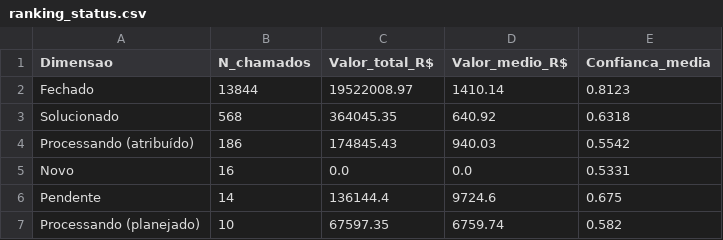
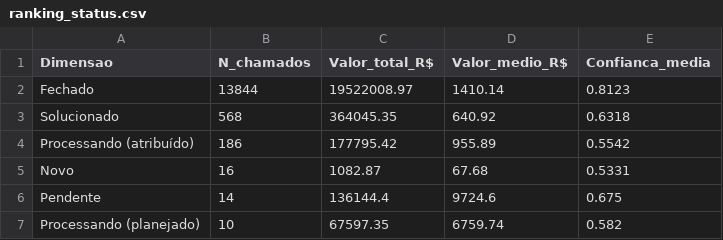
Before and after one commit to adinailson88/malha-estatisticas-associadas, a CSV file: dados_csv/ranking_status.csv, drawn as a sheet.

```diff
--- a/dados_csv/ranking_status.csv
+++ b/dados_csv/ranking_status.csv
@@ -3,4 +3,4 @@ Fechado,13844,19522008.97,1410.14,0.8123
 Solucionado,568,364045.35,640.92,0.6318
-Processando (atribuído),186,174845.43,940.03,0.5542
-Novo,16,0.0,0.0,0.5331
+Processando (atribuído),186,177795.42,955.89,0.5542
+Novo,16,1082.87,67.68,0.5331
 Pendente,14,136144.4,9724.6,0.675
```
Also changed, not shown: dados_csv/matriz_campus_categoria.csv, dados_csv/ranking_campus.csv, 10 other files.
